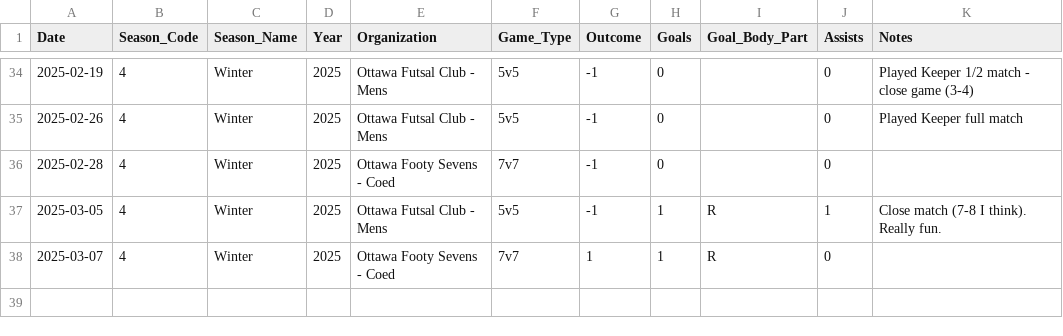
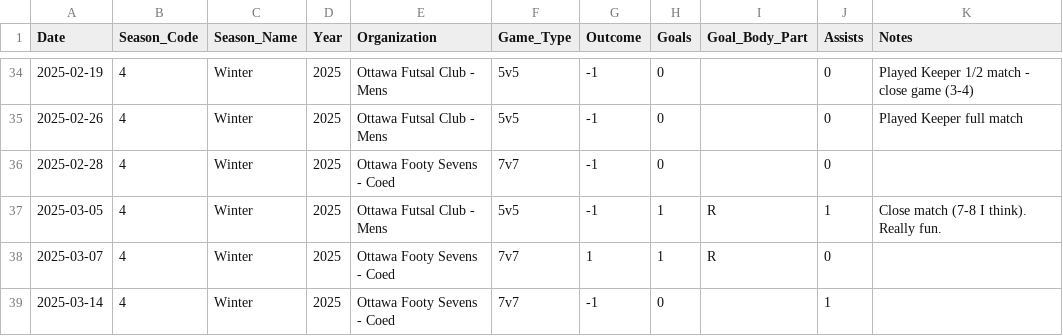
Before and after one commit to s-g-mo/mindovermatterfc, a CSV file: app/data/game_stats.csv, drawn as a sheet; only a part is shown, gaps mark what is left out; the diff names each change by its address in the sheet, - before the commit and + after, or states it on an @@ line.

Commit message:
stats update

```diff
--- a/app/data/game_stats.csv
+++ b/app/data/game_stats.csv
+row 39: 2025-03-14 | 4 | Winter | 2025 | Ottawa Footy Sevens - Coed | 7v7 | -1 | 0 |  | 1
```
Also changed, not shown: app/data/seasonal_stats.csv.
